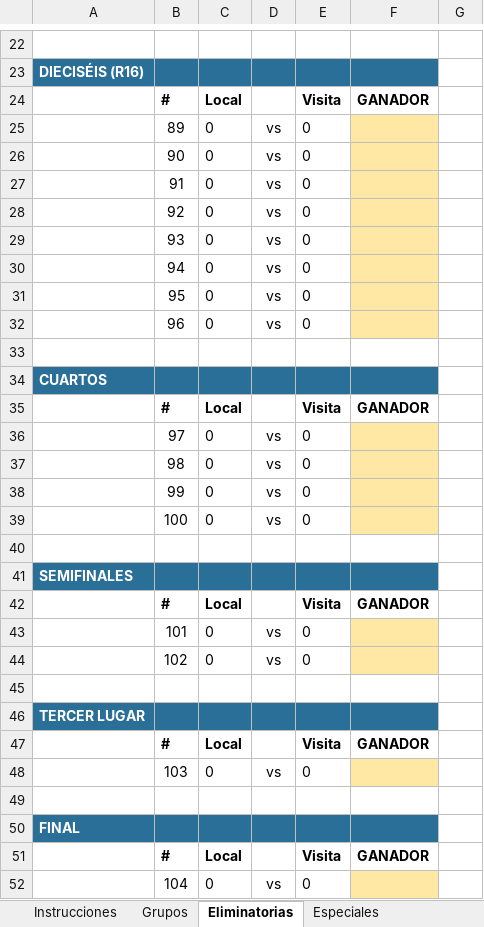
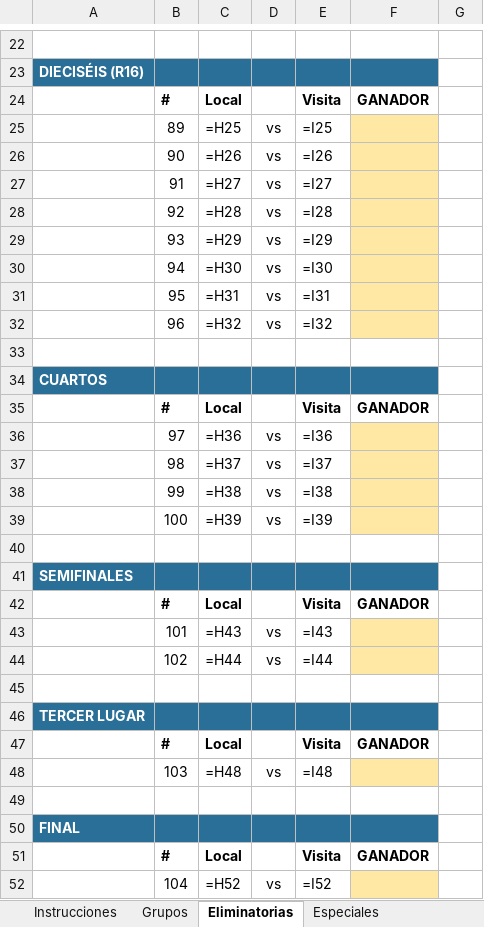
Before and after one commit to BorisTapiaV/quiniela-mundial-2026, an Excel workbook: PLANTILLA_QUINIELA_EN_BLANCO.xlsx, sheet Eliminatorias, drawn as a sheet; only a part is shown, gaps mark what is left out; values as stored, in another font and other column widths than the file's, no borders; formulas without a stored value are shown as written; the diff covers the shown part only; the diff names each change by its address in the sheet, - before the commit and + after, or states it on an @@ line.

```diff
--- a/PLANTILLA_QUINIELA_EN_BLANCO.xlsx (sheet Eliminatorias)
+++ b/PLANTILLA_QUINIELA_EN_BLANCO.xlsx (sheet Eliminatorias)
-C25: 0
+C25: =H25
-E25: 0
+E25: =I25
-C26: 0
+C26: =H26
-E26: 0
+E26: =I26
-C27: 0
+C27: =H27
-E27: 0
+E27: =I27
-C28: 0
+C28: =H28
-E28: 0
+E28: =I28
-C29: 0
+C29: =H29
-E29: 0
+E29: =I29
-C30: 0
+C30: =H30
-E30: 0
+E30: =I30
-C31: 0
+C31: =H31
-E31: 0
+E31: =I31
-C32: 0
+C32: =H32
-E32: 0
+E32: =I32
-C36: 0
+C36: =H36
-E36: 0
+E36: =I36
-C37: 0
+C37: =H37
-E37: 0
+E37: =I37
-C38: 0
+C38: =H38
-E38: 0
+E38: =I38
-C39: 0
+C39: =H39
-E39: 0
+E39: =I39
-C43: 0
+C43: =H43
-E43: 0
+E43: =I43
-C44: 0
+C44: =H44
-E44: 0
+E44: =I44
-C48: 0
+C48: =H48
-E48: 0
+E48: =I48
-C52: 0
+C52: =H52
-E52: 0
+E52: =I52
```
Also changed, not shown: 32 edited cells elsewhere in this sheet, sheet Grupos, sheet Especiales, hidden cells, 7 other files.
